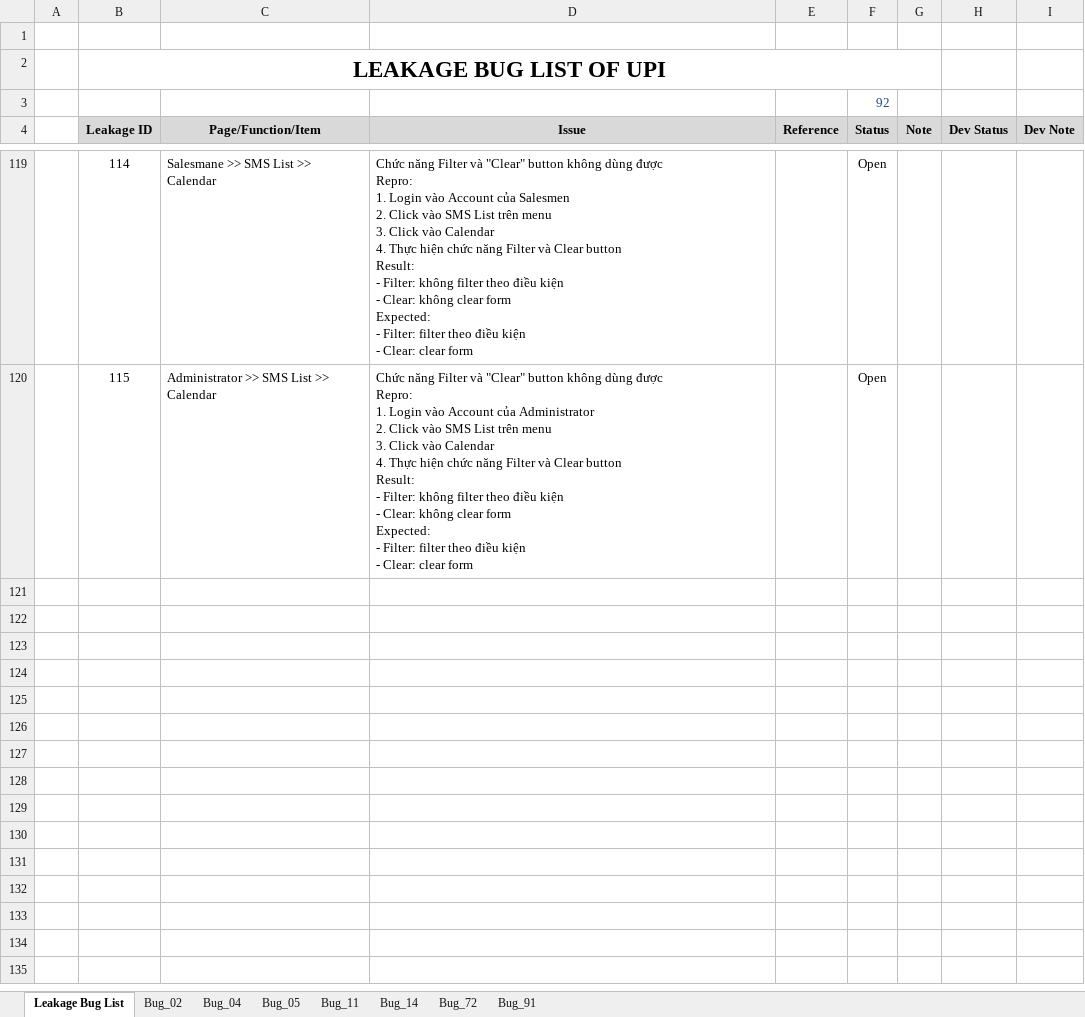
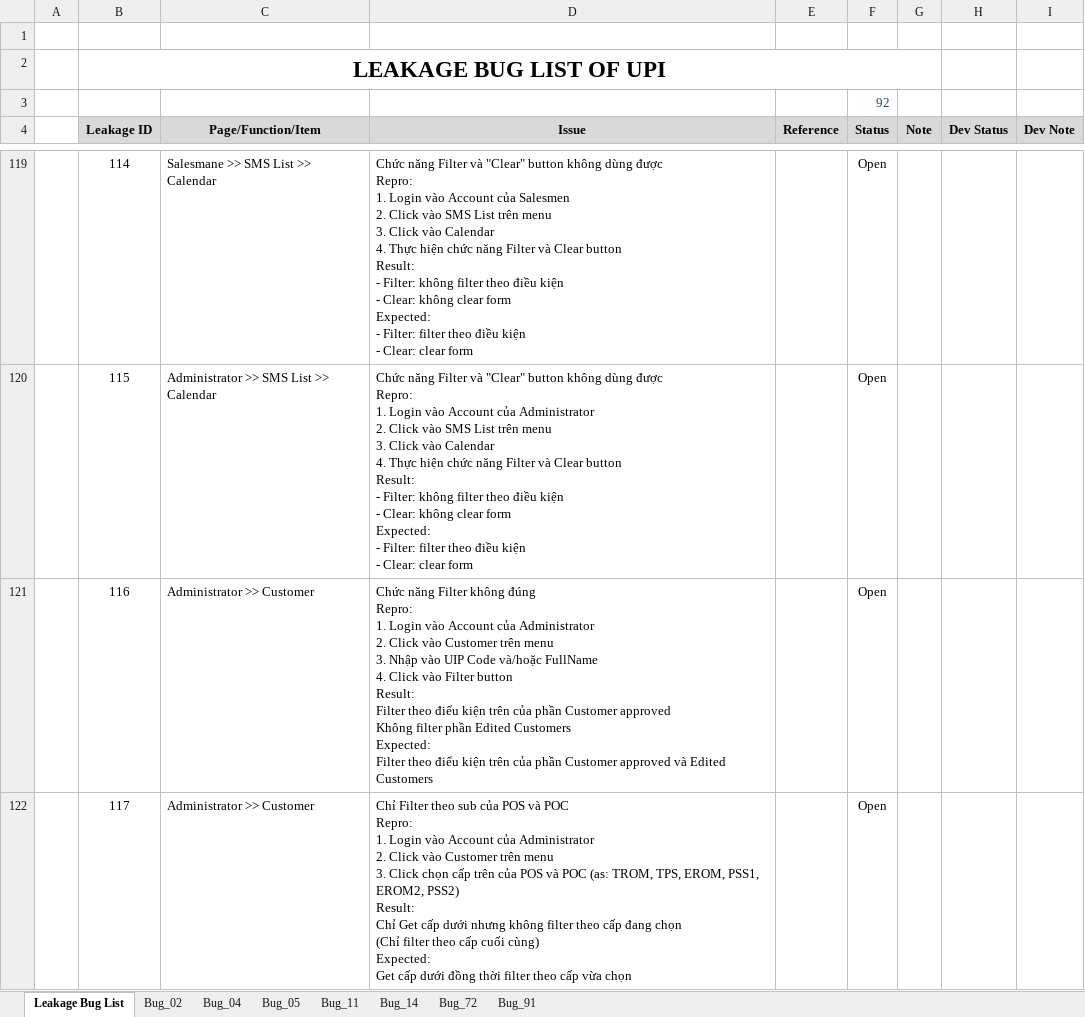
Before and after one commit to groshugo/unitedpharma, an Excel workbook: 04_TESTING/Leakage_Bug_List.xlsx, sheet Leakage Bug List, drawn as a sheet; only a part is shown, gaps mark what is left out; values as stored, in another font and other column widths than the file's, no borders; conditional formats not drawn; ↵ is a line break in a cell; the diff names each change by its address in the sheet, - before the commit and + after, or states it on an @@ line.

Commit message:
add new and update bug

```diff
--- a/04_TESTING/Leakage_Bug_List.xlsx (sheet Leakage Bug List)
+++ b/04_TESTING/Leakage_Bug_List.xlsx (sheet Leakage Bug List)
+row 121:  | 116 | Administrator >> Customer | Chức năng Filter không đúng ↵ Repro: ↵ 1. Login vào Account của Administrator ↵ 2. Click vào Customer trên menu ↵ 3. Nhập vào UIP Code và/hoặc FullName ↵ 4. Click vào Filter button ↵ Result: ↵ Filter theo điểu kiện trên của phần Customer approved ↵ Không filter phần Edited Customers ↵ Expected: ↵ Filter theo điểu kiện trên của phần Customer approved và Edited Customers |  | Open
+row 122:  | 117 | Administrator >> Customer | Chỉ Filter theo sub của POS và POC ↵ Repro: ↵ 1. Login vào Account của Administrator ↵ 2. Click vào Customer trên menu ↵ 3. Click chọn cấp trên của POS và POC (as: TROM, TPS, EROM, PSS1, EROM2, PSS2) ↵ Result: ↵ Chỉ Get cấp dưới nhưng không filter theo cấp đang chọn ↵ (Chỉ filter theo cấp cuối cùng) ↵ Expected: ↵ Get cấp dưới đồng thời filter theo cấp vừa chọn |  | Open
```
